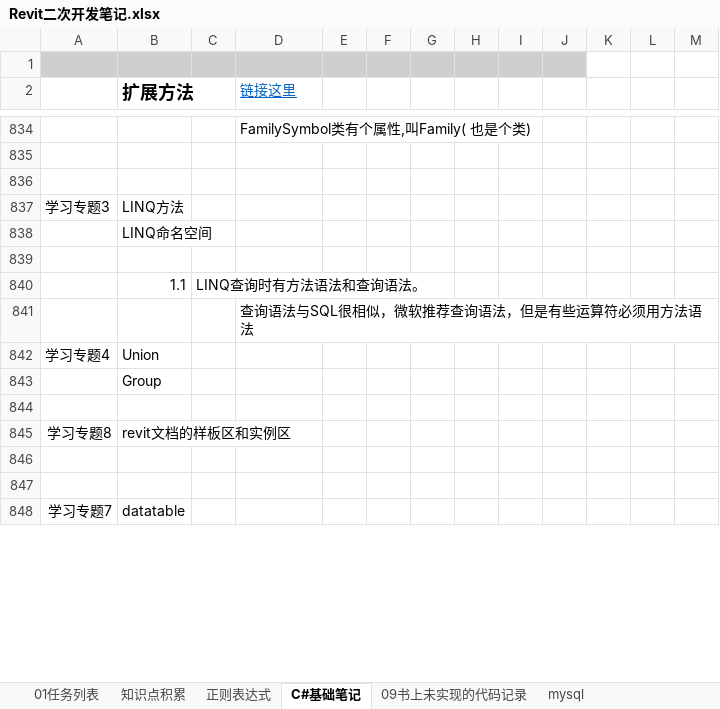
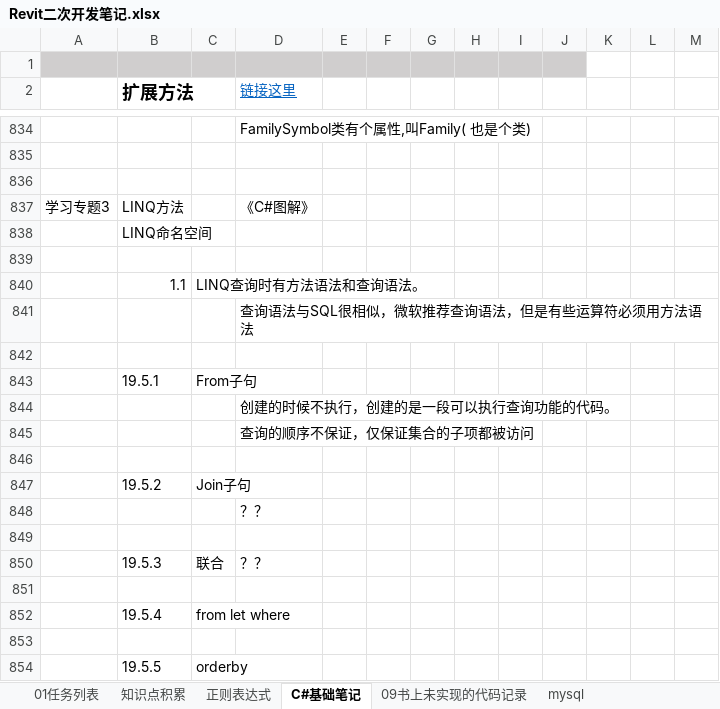
Before and after one commit to JieGou/500LineEveryDay, an Excel workbook: Revit二次开发笔记.xlsx, sheet C#基础笔记, drawn as a sheet; only a part is shown, gaps mark what is left out; the shorter side is filled out with more unchanged rows; values as stored, in another font and other column widths than the file's, no borders; addresses are those after the commit; the diff covers the shown part only; the diff names each change by its address in the sheet, - before the commit and + after, or states it on an @@ line.

```diff
--- a/Revit二次开发笔记.xlsx (sheet C#基础笔记)
+++ b/Revit二次开发笔记.xlsx (sheet C#基础笔记)
-D837 (链接这里): (empty)
+D837 (链接这里): 《C#图解》
-row 842: 学习专题4 | Union
+row 842: (empty)
+row 843:  | 19.5.1 | From子句
+row 844:  |  |  | 创建的时候不执行，创建的是一段可以执行查询功能的代码。
+row 845:  |  |  | 查询的顺序不保证，仅保证集合的子项都被访问
-B846 (扩展方法): Group
+B846 (扩展方法): (empty)
+row 847:  | 19.5.2 | Join子句
+row 848:  |  |  | ？？
+row 849: (empty)
+row 850:  | 19.5.3 | 联合 | ？？
+row 851: (empty)
+row 852:  | 19.5.4 | from let where
+row 853: (empty)
+row 854:  | 19.5.5 | orderby
```
Also changed, not shown: 74 added rows elsewhere in this sheet, 7 other files.
